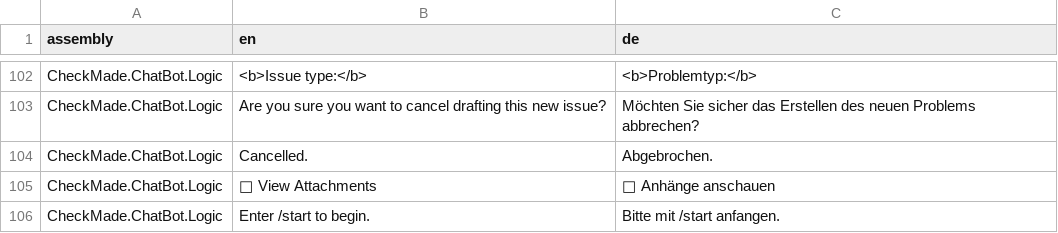
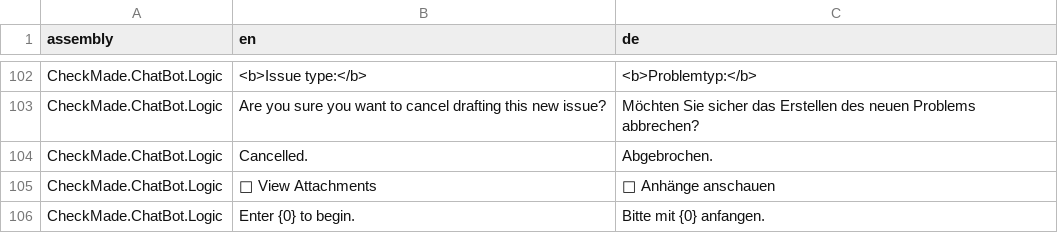
Before and after one commit to CheckMadeLtd/CheckMade, a TSV file: Src/CheckMade.Common.Utils/UiTranslation/TargetLanguages/de.tsv, drawn as a sheet; only a part is shown, gaps mark what is left out.

Commit message:
Remove /start magic string and replace with constant

```diff
--- a/Src/CheckMade.Common.Utils/UiTranslation/TargetLanguages/de.tsv
+++ b/Src/CheckMade.Common.Utils/UiTranslation/TargetLanguages/de.tsv
@@ -105,2 +105,2 @@ CheckMade.ChatBot.Logic	Cancelled.	Abgebrochen.
 CheckMade.ChatBot.Logic	📎 View Attachments	📎 Anhänge anschauen
-CheckMade.ChatBot.Logic	Enter /start to begin.	Bitte mit /start anfangen.
+CheckMade.ChatBot.Logic	Enter {0} to begin.	Bitte mit {0} anfangen.
```
Also changed, not shown: 1 other file.
